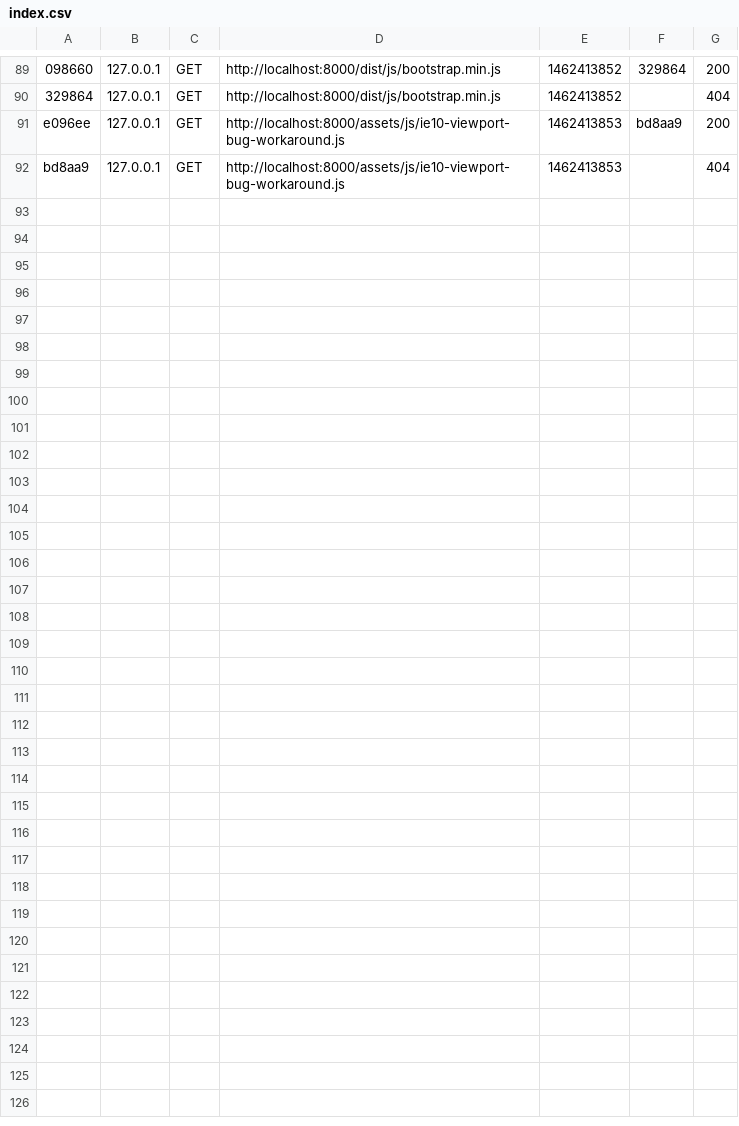
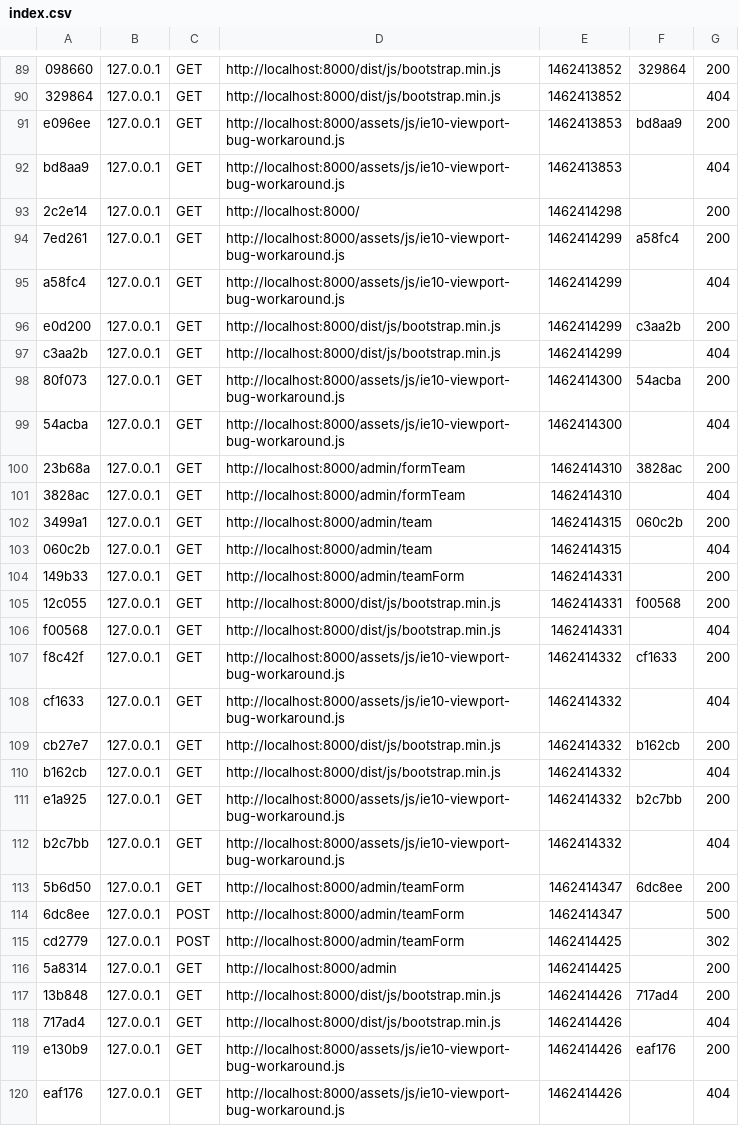
Before and after one commit to aguskoll/iawproyecto2, a CSV file: app/cache/dev/profiler/index.csv, drawn as a sheet; only a part is shown, gaps mark what is left out.

```diff
--- a/app/cache/dev/profiler/index.csv
+++ b/app/cache/dev/profiler/index.csv
@@ -92 +92,29 @@ e096ee,127.0.0.1,GET,http://localhost:8000/assets/js/ie10-viewport-bug-workaroun
 bd8aa9,127.0.0.1,GET,http://localhost:8000/assets/js/ie10-viewport-bug-workaround.js,1462413853,,404
+2c2e14,127.0.0.1,GET,http://localhost:8000/,1462414298,,200
+7ed261,127.0.0.1,GET,http://localhost:8000/assets/js/ie10-viewport-bug-workaround.js,1462414299,a58fc4,200
+a58fc4,127.0.0.1,GET,http://localhost:8000/assets/js/ie10-viewport-bug-workaround.js,1462414299,,404
+e0d200,127.0.0.1,GET,http://localhost:8000/dist/js/bootstrap.min.js,1462414299,c3aa2b,200
+c3aa2b,127.0.0.1,GET,http://localhost:8000/dist/js/bootstrap.min.js,1462414299,,404
+80f073,127.0.0.1,GET,http://localhost:8000/assets/js/ie10-viewport-bug-workaround.js,1462414300,54acba,200
+54acba,127.0.0.1,GET,http://localhost:8000/assets/js/ie10-viewport-bug-workaround.js,1462414300,,404
+23b68a,127.0.0.1,GET,http://localhost:8000/admin/formTeam,1462414310,3828ac,200
+3828ac,127.0.0.1,GET,http://localhost:8000/admin/formTeam,1462414310,,404
+3499a1,127.0.0.1,GET,http://localhost:8000/admin/team,1462414315,060c2b,200
+060c2b,127.0.0.1,GET,http://localhost:8000/admin/team,1462414315,,404
+149b33,127.0.0.1,GET,http://localhost:8000/admin/teamForm,1462414331,,200
+12c055,127.0.0.1,GET,http://localhost:8000/dist/js/bootstrap.min.js,1462414331,f00568,200
+f00568,127.0.0.1,GET,http://localhost:8000/dist/js/bootstrap.min.js,1462414331,,404
+f8c42f,127.0.0.1,GET,http://localhost:8000/assets/js/ie10-viewport-bug-workaround.js,1462414332,cf1633,200
+cf1633,127.0.0.1,GET,http://localhost:8000/assets/js/ie10-viewport-bug-workaround.js,1462414332,,404
+cb27e7,127.0.0.1,GET,http://localhost:8000/dist/js/bootstrap.min.js,1462414332,b162cb,200
+b162cb,127.0.0.1,GET,http://localhost:8000/dist/js/bootstrap.min.js,1462414332,,404
+e1a925,127.0.0.1,GET,http://localhost:8000/assets/js/ie10-viewport-bug-workaround.js,1462414332,b2c7bb,200
+b2c7bb,127.0.0.1,GET,http://localhost:8000/assets/js/ie10-viewport-bug-workaround.js,1462414332,,404
+5b6d50,127.0.0.1,GET,http://localhost:8000/admin/teamForm,1462414347,6dc8ee,200
+6dc8ee,127.0.0.1,POST,http://localhost:8000/admin/teamForm,1462414347,,500
+cd2779,127.0.0.1,POST,http://localhost:8000/admin/teamForm,1462414425,,302
+5a8314,127.0.0.1,GET,http://localhost:8000/admin,1462414425,,200
+13b848,127.0.0.1,GET,http://localhost:8000/dist/js/bootstrap.min.js,1462414426,717ad4,200
+717ad4,127.0.0.1,GET,http://localhost:8000/dist/js/bootstrap.min.js,1462414426,,404
+e130b9,127.0.0.1,GET,http://localhost:8000/assets/js/ie10-viewport-bug-workaround.js,1462414426,eaf176,200
+eaf176,127.0.0.1,GET,http://localhost:8000/assets/js/ie10-viewport-bug-workaround.js,1462414426,,404
```
Also changed, not shown: 2 other files.
